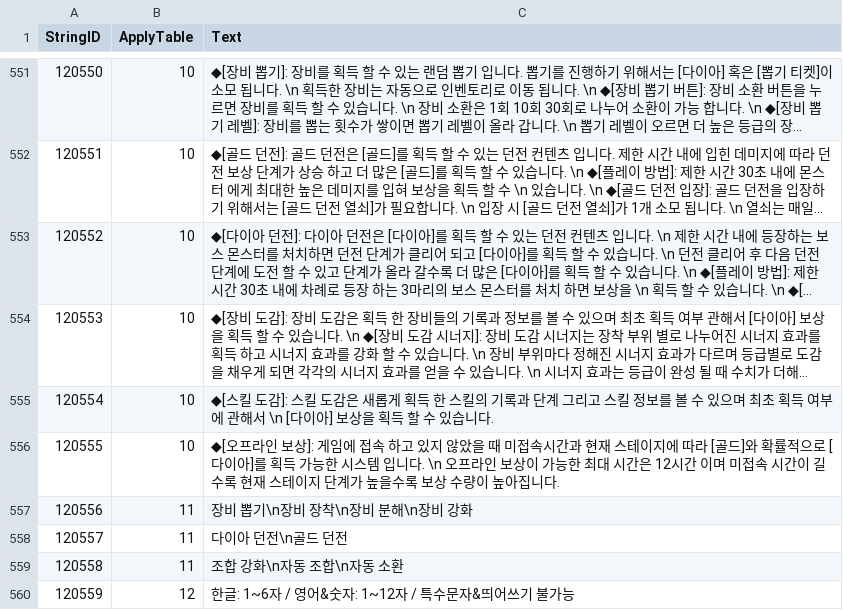
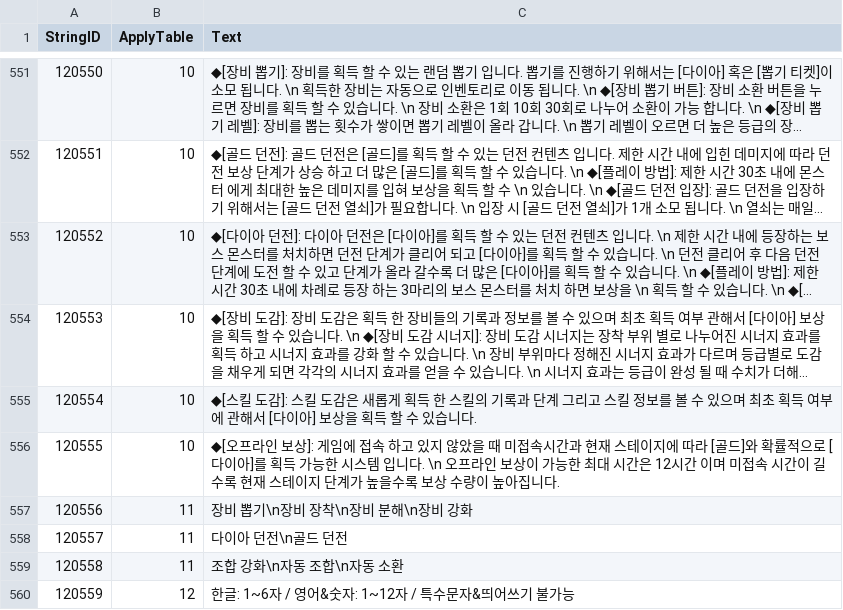
Before and after one commit to Kim-coding/SkillMaster, a CSV file: Assets/Resources/Table/StringTable.CSV, drawn as a sheet; only a part is shown, gaps mark what is left out; long unchanged cells end in …; the diff covers the shown part only; the diff names each change by its address in the sheet, - before the commit and + after, or states it on an @@ line.

```diff
--- a/Assets/Resources/Table/StringTable.CSV
+++ b/Assets/Resources/Table/StringTable.CSV
-C555 (Text): …관해서 \n [다이아…
+C555 (Text): …관해서 [다이아…
```
Also changed, not shown: 7 edited cells elsewhere in this file.
